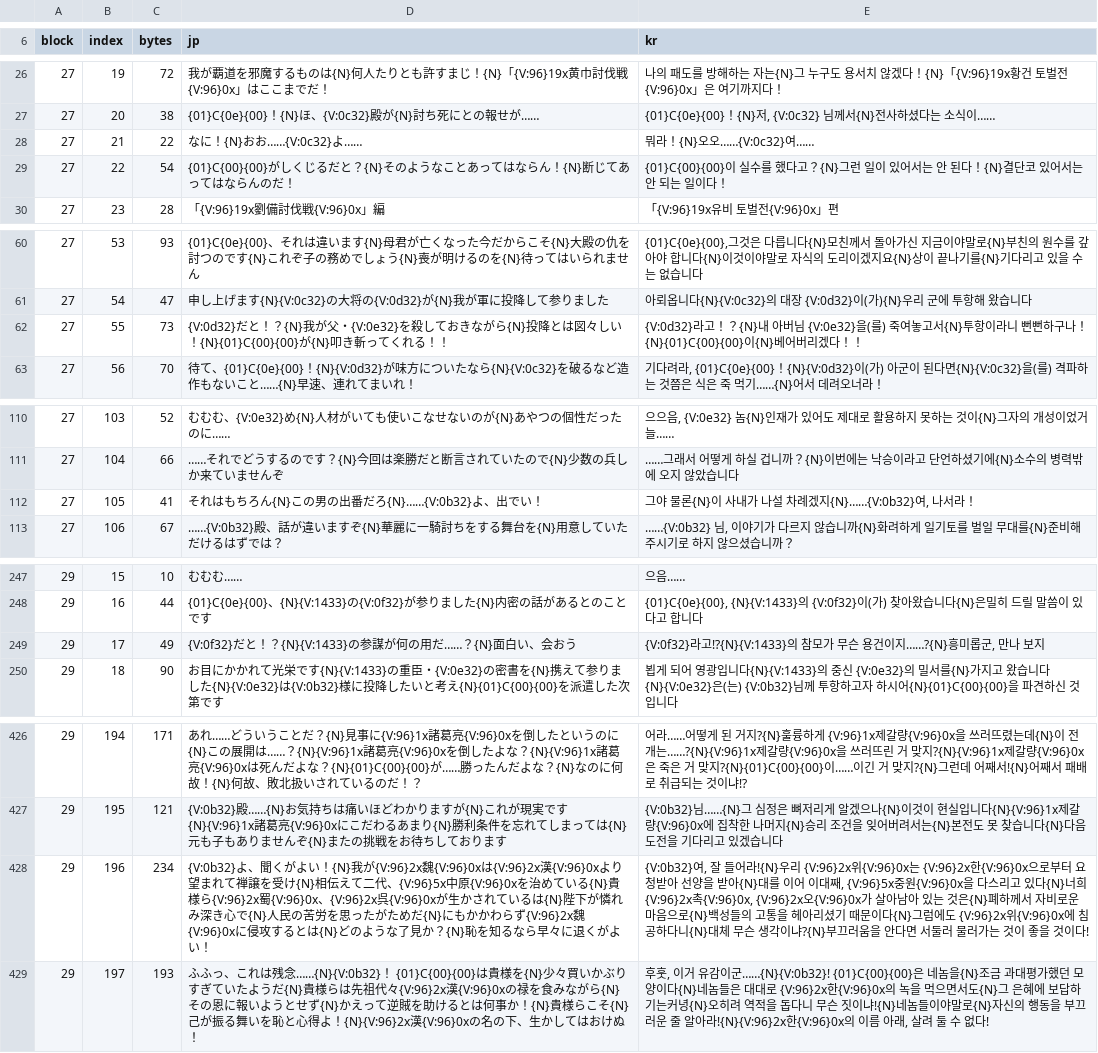
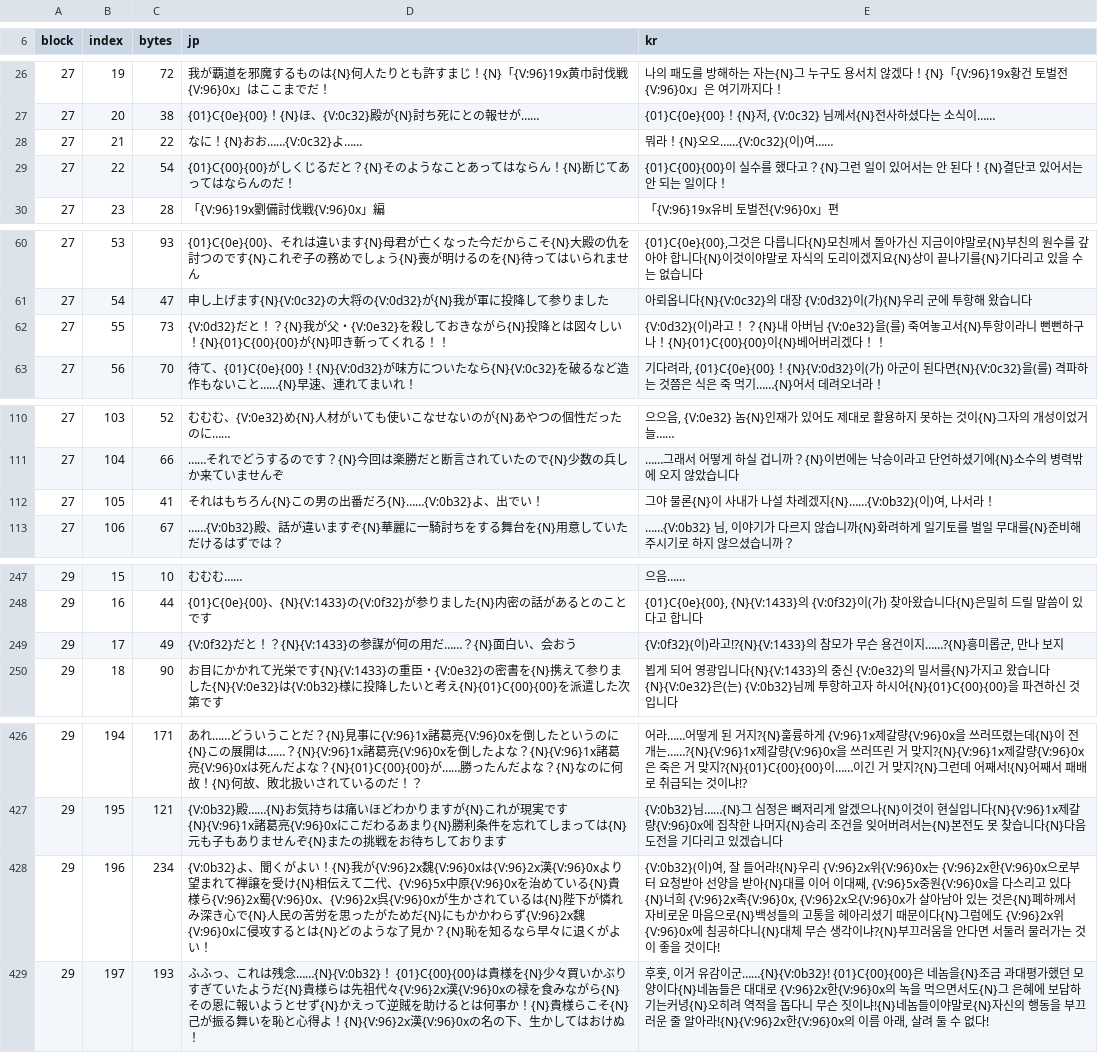
Before and after one commit to hospi0/san11-kr-patch, a TSV file: work/e4_kessen.tsv, drawn as a sheet; only a part is shown, gaps mark what is left out; the diff covers the shown part only.

```diff
--- a/work/e4_kessen.tsv
+++ b/work/e4_kessen.tsv
@@ -27,3 +27,3 @@ block	index	bytes	jp	kr
 27	20	38	{01}C{0e}{00}！{N}ほ、{V:0c32}殿が{N}討ち死にとの報せが……	{01}C{0e}{00}！{N}저, {V:0c32} 님께서{N}전사하셨다는 소식이……
-27	21	22	なに！{N}おお……{V:0c32}よ……	뭐라！{N}오오……{V:0c32}여……
+27	21	22	なに！{N}おお……{V:0c32}よ……	뭐라！{N}오오……{V:0c32}(이)여……
 27	22	54	{01}C{00}{00}がしくじるだと？{N}そのようなことあってはならん！{N}断じてあってはならんのだ！	{01}C{00}{00}이 실수를 했다고？{N}그런 일이 있어서는 안 된다！{N}결단코 있어서는 안 되는 일이다！
@@ -61,3 +61,3 @@ block	index	bytes	jp	kr
 27	54	47	申し上げます{N}{V:0c32}の大将の{V:0d32}が{N}我が軍に投降して参りました	아뢰옵니다{N}{V:0c32}의 대장 {V:0d32}이(가){N}우리 군에 투항해 왔습니다
-27	55	73	{V:0d32}だと！？{N}我が父・{V:0e32}を殺しておきながら{N}投降とは図々しい！{N}{01}C{00}{00}が{N}叩き斬ってくれる！！	{V:0d32}라고！？{N}내 아버님 {V:0e32}을(를) 죽여놓고서{N}투항이라니 뻔뻔하구나！{N}{01}C{00}{00}이{N}베어버리겠다！！
+27	55	73	{V:0d32}だと！？{N}我が父・{V:0e32}を殺しておきながら{N}投降とは図々しい！{N}{01}C{00}{00}が{N}叩き斬ってくれる！！	{V:0d32}(이)라고！？{N}내 아버님 {V:0e32}을(를) 죽여놓고서{N}투항이라니 뻔뻔하구나！{N}{01}C{00}{00}이{N}베어버리겠다！！
 27	56	70	待て、{01}C{0e}{00}！{N}{V:0d32}が味方についたなら{N}{V:0c32}を破るなど造作もないこと……{N}早速、連れてまいれ！	기다려라, {01}C{0e}{00}！{N}{V:0d32}이(가) 아군이 된다면{N}{V:0c32}을(를) 격파하는 것쯤은 식은 죽 먹기……{N}어서 데려오너라！
@@ -111,3 +111,3 @@ block	index	bytes	jp	kr
 27	104	66	……それでどうするのです？{N}今回は楽勝だと断言されていたので{N}少数の兵しか来ていませんぞ	……그래서 어떻게 하실 겁니까？{N}이번에는 낙승이라고 단언하셨기에{N}소수의 병력밖에 오지 않았습니다
-27	105	41	それはもちろん{N}この男の出番だろ{N}……{V:0b32}よ、出でい！	그야 물론{N}이 사내가 나설 차례겠지{N}……{V:0b32}여, 나서라！
+27	105	41	それはもちろん{N}この男の出番だろ{N}……{V:0b32}よ、出でい！	그야 물론{N}이 사내가 나설 차례겠지{N}……{V:0b32}(이)여, 나서라！
 27	106	67	……{V:0b32}殿、話が違いますぞ{N}華麗に一騎討ちをする舞台を{N}用意していただけるはずでは？	……{V:0b32} 님, 이야기가 다르지 않습니까{N}화려하게 일기토를 벌일 무대를{N}준비해 주시기로 하지 않으셨습니까？
@@ -248,3 +248,3 @@ block	index	bytes	jp	kr
 29	16	44	{01}C{0e}{00}、{N}{V:1433}の{V:0f32}が参りました{N}内密の話があるとのことです	{01}C{0e}{00}, {N}{V:1433}의 {V:0f32}이(가) 찾아왔습니다{N}은밀히 드릴 말씀이 있다고 합니다
-29	17	49	{V:0f32}だと！？{N}{V:1433}の参謀が何の用だ……？{N}面白い、会おう	{V:0f32}라고!?{N}{V:1433}의 참모가 무슨 용건이지……?{N}흥미롭군, 만나 보지
+29	17	49	{V:0f32}だと！？{N}{V:1433}の参謀が何の用だ……？{N}面白い、会おう	{V:0f32}(이)라고!?{N}{V:1433}의 참모가 무슨 용건이지……?{N}흥미롭군, 만나 보지
 29	18	90	お目にかかれて光栄です{N}{V:1433}の重臣・{V:0e32}の密書を{N}携えて参りました{N}{V:0e32}は{V:0b32}様に投降したいと考え{N}{01}C{00}{00}を派遣した次第です	뵙게 되어 영광입니다{N}{V:1433}의 중신 {V:0e32}의 밀서를{N}가지고 왔습니다{N}{V:0e32}은(는) {V:0b32}님께 투항하고자 하시어{N}{01}C{00}{00}을 파견하신 것입니다
@@ -427,3 +427,3 @@ block	index	bytes	jp	kr
 29	195	121	{V:0b32}殿……{N}お気持ちは痛いほどわかりますが{N}これが現実です{N}{V:96}1x諸葛亮{V:96}0xにこだわるあまり{N}勝利条件を忘れてしまっては{N}元も子もありませんぞ{N}またの挑戦をお待ちしております	{V:0b32}님……{N}그 심정은 뼈저리게 알겠으나{N}이것이 현실입니다{N}{V:96}1x제갈량{V:96}0x에 집착한 나머지{N}승리 조건을 잊어버려서는{N}본전도 못 찾습니다{N}다음 도전을 기다리고 있겠습니다
-29	196	234	{V:0b32}よ、聞くがよい！{N}我が{V:96}2x魏{V:96}0xは{V:96}2x漢{V:96}0xより望まれて禅譲を受け{N}相伝えて二代、{V:96}5x中原{V:96}0xを治めている{N}貴様ら{V:96}2x蜀{V:96}0x、{V:96}2x呉{V:96}0xが生かされているは{N}陛下が憐れみ深き心で{N}人民の苦労を思ったがためだ{N}にもかかわらず{V:96}2x魏{V:96}0xに侵攻するとは{N}どのような了見か？{N}恥を知るなら早々に退くがよい！	{V:0b32}여, 잘 들어라!{N}우리 {V:96}2x위{V:96}0x는 {V:96}2x한{V:96}0x으로부터 요청받아 선양을 받아{N}대를 이어 이대째, {V:96}5x중원{V:96}0x을 다스리고 있다{N}너희 {V:96}2x촉{V:96}0x, {V:96}2x오{V:96}0x가 살아남아 있는 것은{N}폐하께서 자비로운 마음으로{N}백성들의 고통을 헤아리셨기 때문이다{N}그럼에도 {V:96}2x위{V:96}0x에 침공하다니{N}대체 무슨 생각이냐?{N}부끄러움을 안다면 서둘러 물러가는 것이 좋을 것이다!
+29	196	234	{V:0b32}よ、聞くがよい！{N}我が{V:96}2x魏{V:96}0xは{V:96}2x漢{V:96}0xより望まれて禅譲を受け{N}相伝えて二代、{V:96}5x中原{V:96}0xを治めている{N}貴様ら{V:96}2x蜀{V:96}0x、{V:96}2x呉{V:96}0xが生かされているは{N}陛下が憐れみ深き心で{N}人民の苦労を思ったがためだ{N}にもかかわらず{V:96}2x魏{V:96}0xに侵攻するとは{N}どのような了見か？{N}恥を知るなら早々に退くがよい！	{V:0b32}(이)여, 잘 들어라!{N}우리 {V:96}2x위{V:96}0x는 {V:96}2x한{V:96}0x으로부터 요청받아 선양을 받아{N}대를 이어 이대째, {V:96}5x중원{V:96}0x을 다스리고 있다{N}너희 {V:96}2x촉{V:96}0x, {V:96}2x오{V:96}0x가 살아남아 있는 것은{N}폐하께서 자비로운 마음으로{N}백성들의 고통을 헤아리셨기 때문이다{N}그럼에도 {V:96}2x위{V:96}0x에 침공하다니{N}대체 무슨 생각이냐?{N}부끄러움을 안다면 서둘러 물러가는 것이 좋을 것이다!
 29	197	193	ふふっ、これは残念……{N}{V:0b32}！　{01}C{00}{00}は貴様を{N}少々買いかぶりすぎていたようだ{N}貴様らは先祖代々{V:96}2x漢{V:96}0xの禄を食みながら{N}その恩に報いようとせず{N}かえって逆賊を助けるとは何事か！{N}貴様らこそ{N}己が振る舞いを恥と心得よ！{N}{V:96}2x漢{V:96}0xの名の下、生かしてはおけぬ！	후훗, 이거 유감이군……{N}{V:0b32}! {01}C{00}{00}은 네놈을{N}조금 과대평가했던 모양이다{N}네놈들은 대대로 {V:96}2x한{V:96}0x의 녹을 먹으면서도{N}그 은혜에 보답하기는커녕{N}오히려 역적을 돕다니 무슨 짓이냐!{N}네놈들이야말로{N}자신의 행동을 부끄러운 줄 알아라!{N}{V:96}2x한{V:96}0x의 이름 아래, 살려 둘 수 없다!
```
Also changed, not shown: 35 edited cells elsewhere in this file, work/e4_tutorial.tsv, 1 other file.
